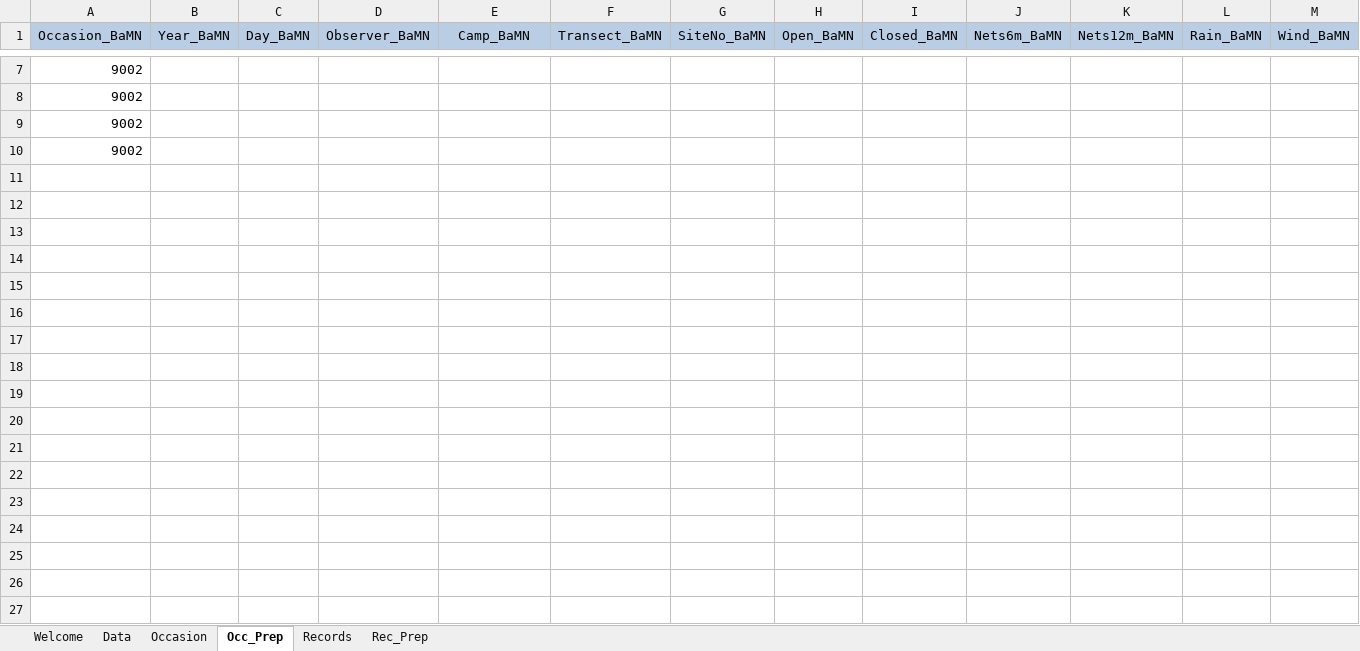
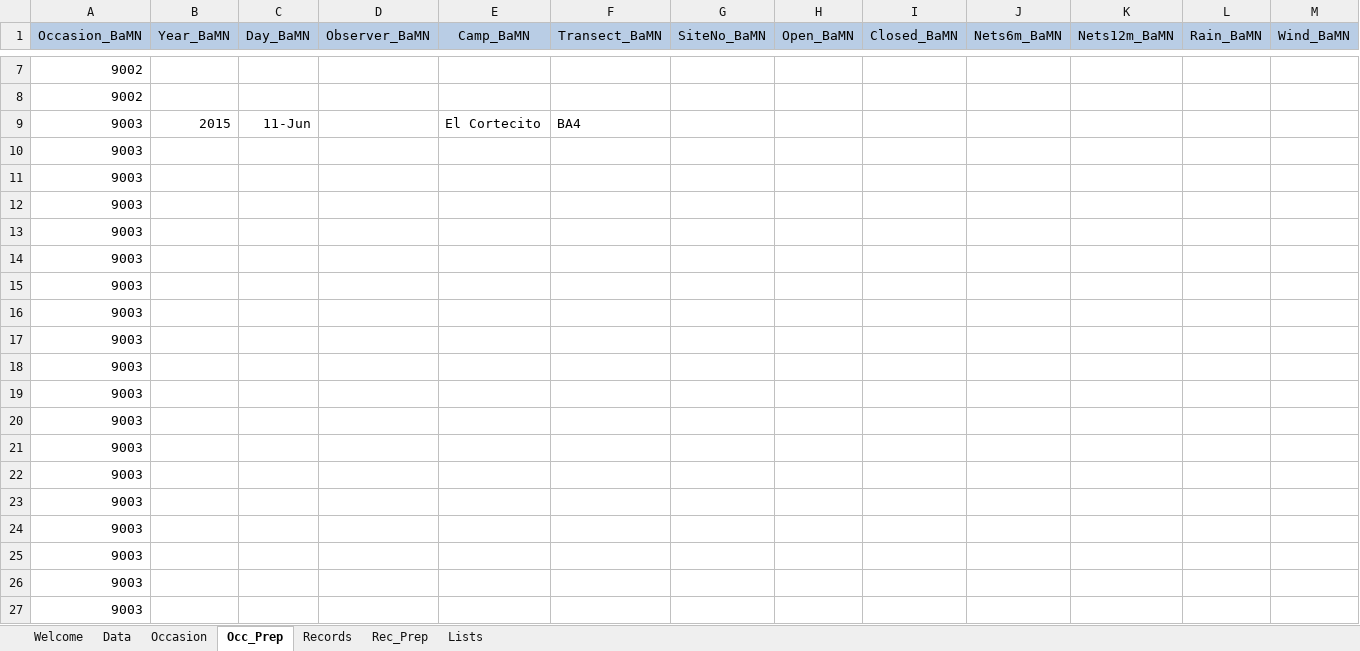
Before and after one commit to mlripp2/cusuco2015, an Excel workbook: masterMiniDBs/BaMN_master_2015.xlsm, sheet Occ_Prep, drawn as a sheet; only a part is shown, gaps mark what is left out; values as stored, in another font and other column widths than the file's, no borders; addresses are those after the commit; rows hold the shown columns only; the diff covers the shown part only; the diff names each change by its address in the sheet, - before the commit and + after, or states it on an @@ line.

```diff
--- a/masterMiniDBs/BaMN_master_2015.xlsm (sheet Occ_Prep)
+++ b/masterMiniDBs/BaMN_master_2015.xlsm (sheet Occ_Prep)
@@ sheet tab unhidden: Lists @@
+row 9: 9003 | 2015 | 11-Jun |  | El Cortecito | BA4
-A10:A11 (Occasion_BaMN): 9002
+A10:A11 (Occasion_BaMN): 9003
+row 12: 9003
+row 13: 9003
+row 14: 9003
+row 15: 9003
+row 16: 9003
+row 17: 9003
+row 18: 9003
+row 19: 9003
+row 20: 9003
+row 21: 9003
+row 22: 9003
+row 23: 9003
+row 24: 9003
+row 25: 9003
+row 26: 9003
+row 27: 9003
```
Also changed, not shown: 78 added rows elsewhere in this sheet, sheet Records, sheet Rec_Prep, sheet Occasion, sheet Data, formulas that keep their value, fieldMiniDBs/HeSnTR_field_2015.xlsm, masterMiniDBs/BiPC_master_2015.xlsm, 5 other files.
